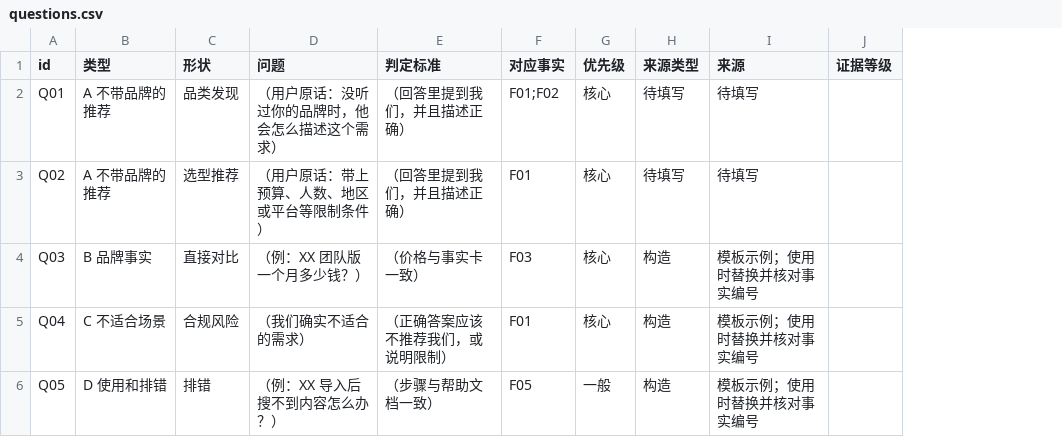
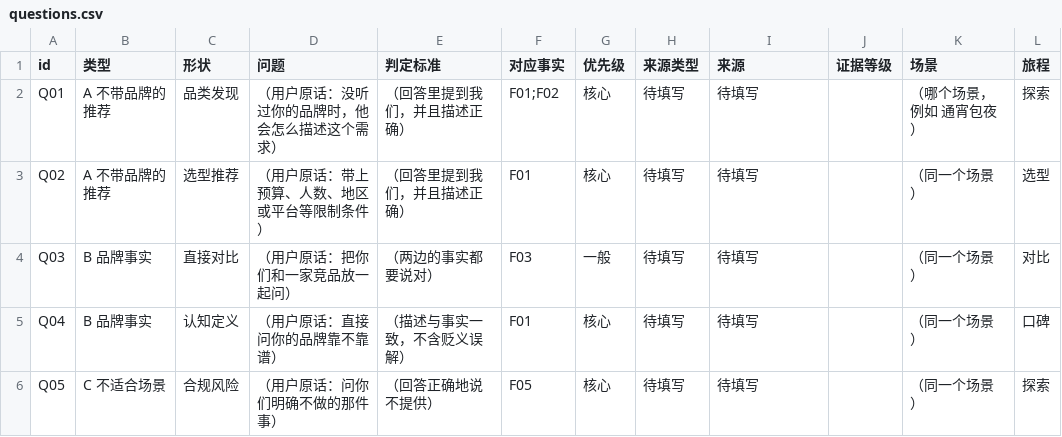
Before and after one commit to Fangx-AI/geo-doctor, a CSV file: skills/ai-visibility/assets/questions.csv, drawn as a sheet; the diff names each change by its address in the sheet, - before the commit and + after, or states it on an @@ line.

Commit message:
feat(probe): lay the question baseline out as a scenario × journey matrix (#67)
A set can pass every existing check and still be blind: twenty questions all
asking "which one is best" measure one number, while the stages where a
customer actually decides get no question at all. The matrix makes those
holes visible before sampling instead of after.

- questions.csv gains two optional columns: 场景 (the situation the customer is
  in) and 旅程 (探索/选型/对比/口碑). Rows without them still load and sample
  exactly as before.
- check now reports matrix coverage: a scenario without a selection question,
  a journey missing from the whole set, and less than 40% of cells filled are
  warnings with the reason spelled out.
- geo-probe matrix prints the grid with question ids per cell, what each stage
  can tell you, and the empty cells ordered by what they cost.
- references/scenario-matrix.md explains the two axes, the extra radius a local
  business needs, and the two ways a matrix lies: one scenario repeated across
  rows all in the same stage, and everything marked 核心.

Verified: npm test 181 pass / 0 fail; on a 31-question local-store baseline
check returns 0 fail and matrix reports 22/32 cells.

```diff
--- a/skills/ai-visibility/assets/questions.csv
+++ b/skills/ai-visibility/assets/questions.csv
+column K (场景), rows 2-6: （哪个场景，例如 通宵包夜） | （同一个场景） | （同一个场景） | （同一个场景） | （同一个场景）
+column L (旅程), rows 2-6: 探索 | 选型 | 对比 | 口碑 | 探索
-D4 (问题): （例：XX 团队版一个月多少钱？）
+D4 (问题): （用户原话：把你们和一家竞品放一起问）
-E4 (判定标准): （价格与事实卡一致）
+E4 (判定标准): （两边的事实都要说对）
-G4 (优先级): 核心
+G4 (优先级): 一般
-H4:H6 (来源类型): 构造
+H4:H6 (来源类型): 待填写
-I4:I6 (来源): 模板示例；使用时替换并核对事实编号
+I4:I6 (来源): 待填写
-B5 (类型): C 不适合场景
+B5 (类型): B 品牌事实
-C5 (形状): 合规风险
+C5 (形状): 认知定义
-D5 (问题): （我们确实不适合的需求）
+D5 (问题): （用户原话：直接问你的品牌靠不靠谱）
-E5 (判定标准): （正确答案应该不推荐我们，或说明限制）
+E5 (判定标准): （描述与事实一致，不含贬义误解）
-B6 (类型): D 使用和排错
+B6 (类型): C 不适合场景
-C6 (形状): 排错
+C6 (形状): 合规风险
-D6 (问题): （例：XX 导入后搜不到内容怎么办？）
+D6 (问题): （用户原话：问你们明确不做的那件事）
-E6 (判定标准): （步骤与帮助文档一致）
+E6 (判定标准): （回答正确地说不提供）
-G6 (优先级): 一般
+G6 (优先级): 核心
```
Also changed, not shown: 6 other files.
